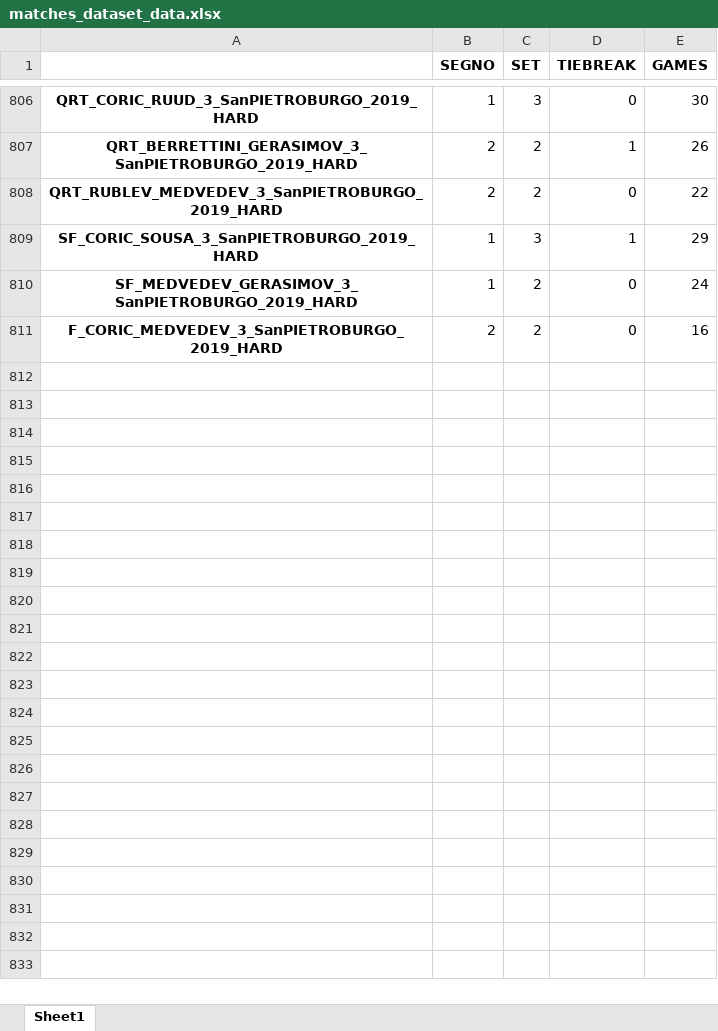
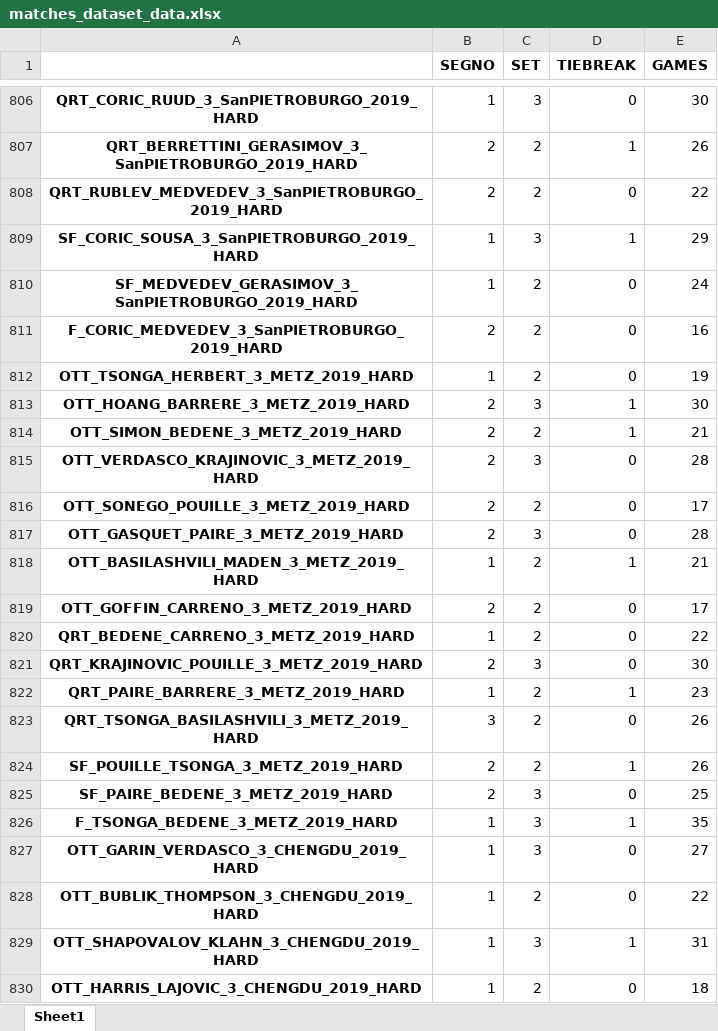
Before and after one commit to B1lly96/tennis_data_Axel, an Excel workbook: PARTITE_dataset/matches_dataset_data.xlsx, sheet Sheet1, drawn as a sheet; only a part is shown, gaps mark what is left out; values as stored, in another font and other column widths than the file's, no borders; the diff covers the shown part only; the diff names each change by its address in the sheet, - before the commit and + after, or states it on an @@ line.

```diff
--- a/PARTITE_dataset/matches_dataset_data.xlsx (sheet Sheet1)
+++ b/PARTITE_dataset/matches_dataset_data.xlsx (sheet Sheet1)
+row 812: OTT_TSONGA_HERBERT_3_METZ_2019_HARD | 1 | 2 | 0 | 19
+row 813: OTT_HOANG_BARRERE_3_METZ_2019_HARD | 2 | 3 | 1 | 30
+row 814: OTT_SIMON_BEDENE_3_METZ_2019_HARD | 2 | 2 | 1 | 21
+row 815: OTT_VERDASCO_KRAJINOVIC_3_METZ_2019_HARD | 2 | 3 | 0 | 28
+row 816: OTT_SONEGO_POUILLE_3_METZ_2019_HARD | 2 | 2 | 0 | 17
+row 817: OTT_GASQUET_PAIRE_3_METZ_2019_HARD | 2 | 3 | 0 | 28
+row 818: OTT_BASILASHVILI_MADEN_3_METZ_2019_HARD | 1 | 2 | 1 | 21
+row 819: OTT_GOFFIN_CARRENO_3_METZ_2019_HARD | 2 | 2 | 0 | 17
+row 820: QRT_BEDENE_CARRENO_3_METZ_2019_HARD | 1 | 2 | 0 | 22
+row 821: QRT_KRAJINOVIC_POUILLE_3_METZ_2019_HARD | 2 | 3 | 0 | 30
+row 822: QRT_PAIRE_BARRERE_3_METZ_2019_HARD | 1 | 2 | 1 | 23
+row 823: QRT_TSONGA_BASILASHVILI_3_METZ_2019_HARD | 3 | 2 | 0 | 26
+row 824: SF_POUILLE_TSONGA_3_METZ_2019_HARD | 2 | 2 | 1 | 26
+row 825: SF_PAIRE_BEDENE_3_METZ_2019_HARD | 2 | 3 | 0 | 25
+row 826: F_TSONGA_BEDENE_3_METZ_2019_HARD | 1 | 3 | 1 | 35
+row 827: OTT_GARIN_VERDASCO_3_CHENGDU_2019_HARD | 1 | 3 | 0 | 27
+row 828: OTT_BUBLIK_THOMPSON_3_CHENGDU_2019_HARD | 1 | 2 | 0 | 22
+row 829: OTT_SHAPOVALOV_KLAHN_3_CHENGDU_2019_HARD | 1 | 3 | 1 | 31
+row 830: OTT_HARRIS_LAJOVIC_3_CHENGDU_2019_HARD | 1 | 2 | 0 | 18
```
Also changed, not shown: 71 added rows elsewhere in this sheet, 1 other file.
